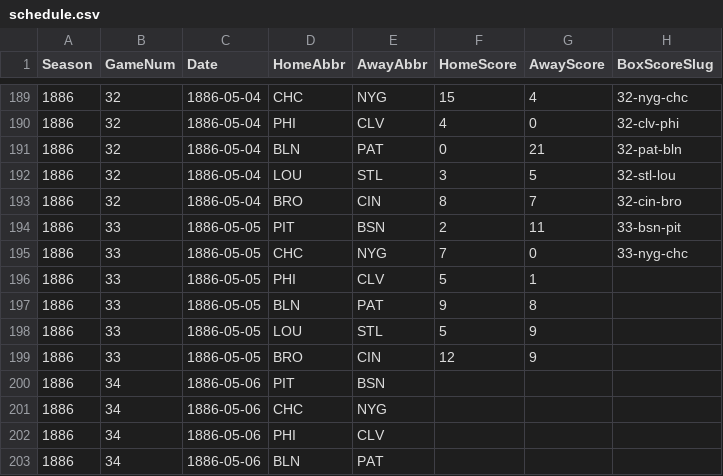
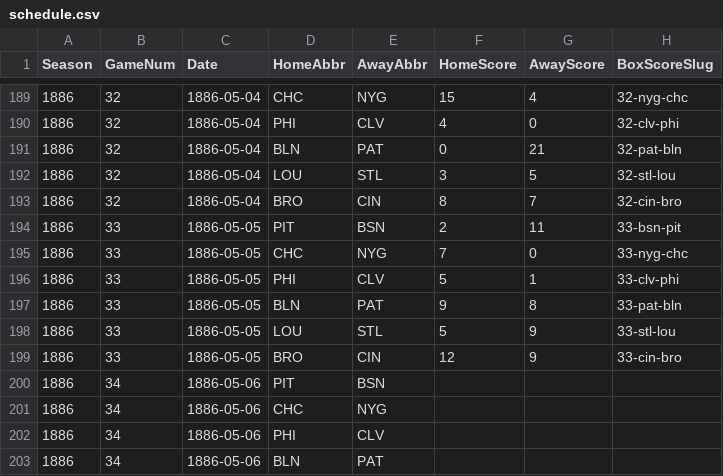
Before and after one commit to crazyjoe02/RewriteHistory, a CSV file: bbsite/data/1886/schedule.csv, drawn as a sheet; only a part is shown, gaps mark what is left out.

Commit message:
Game 33

```diff
--- a/bbsite/data/1886/schedule.csv
+++ b/bbsite/data/1886/schedule.csv
@@ -195,6 +195,6 @@ Season,GameNum,Date,HomeAbbr,AwayAbbr,HomeScore,AwayScore,BoxScoreSlug
 1886,33,1886-05-05,CHC,NYG,7,0,33-nyg-chc
-1886,33,1886-05-05,PHI,CLV,5,1,
-1886,33,1886-05-05,BLN,PAT,9,8,
-1886,33,1886-05-05,LOU,STL,5,9,
-1886,33,1886-05-05,BRO,CIN,12,9,
+1886,33,1886-05-05,PHI,CLV,5,1,33-clv-phi
+1886,33,1886-05-05,BLN,PAT,9,8,33-pat-bln
+1886,33,1886-05-05,LOU,STL,5,9,33-stl-lou
+1886,33,1886-05-05,BRO,CIN,12,9,33-cin-bro
 1886,34,1886-05-06,PIT,BSN,,,
```
Also changed, not shown: 1 other file.
